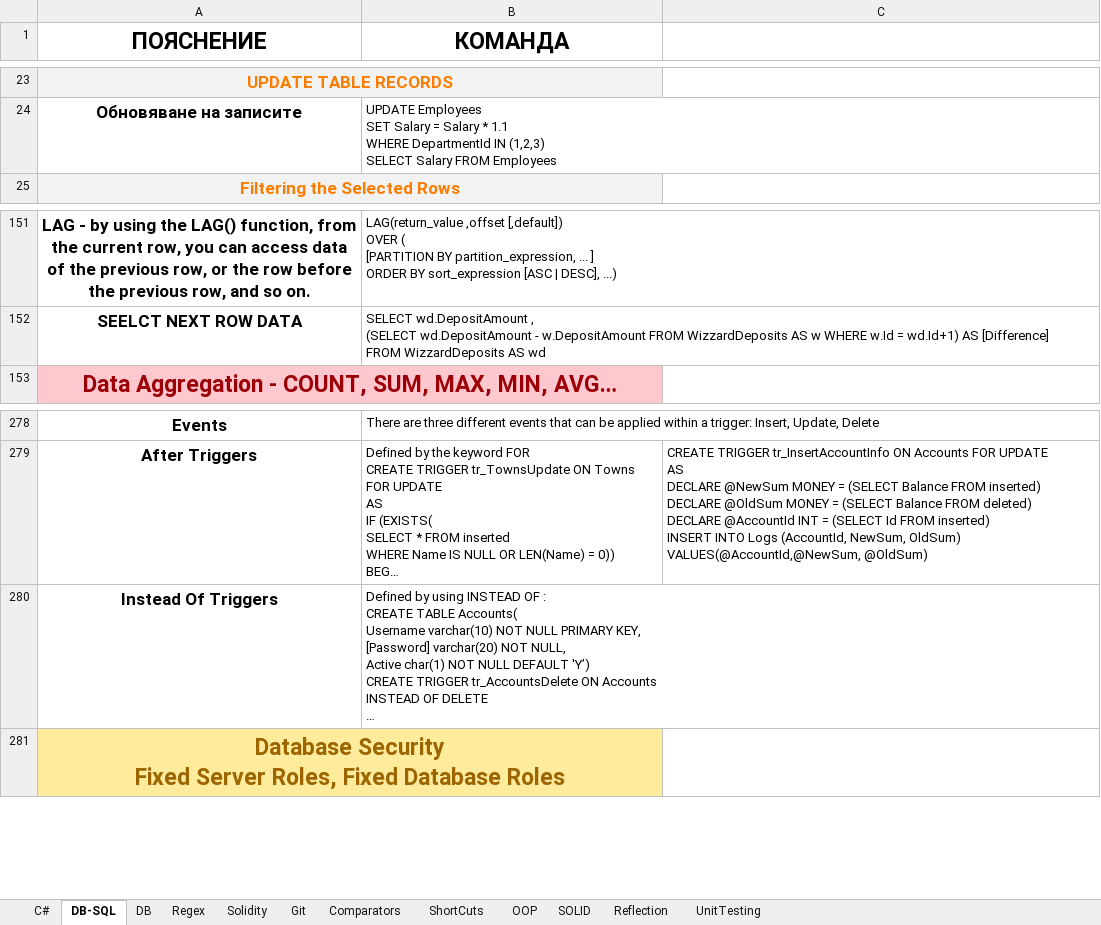
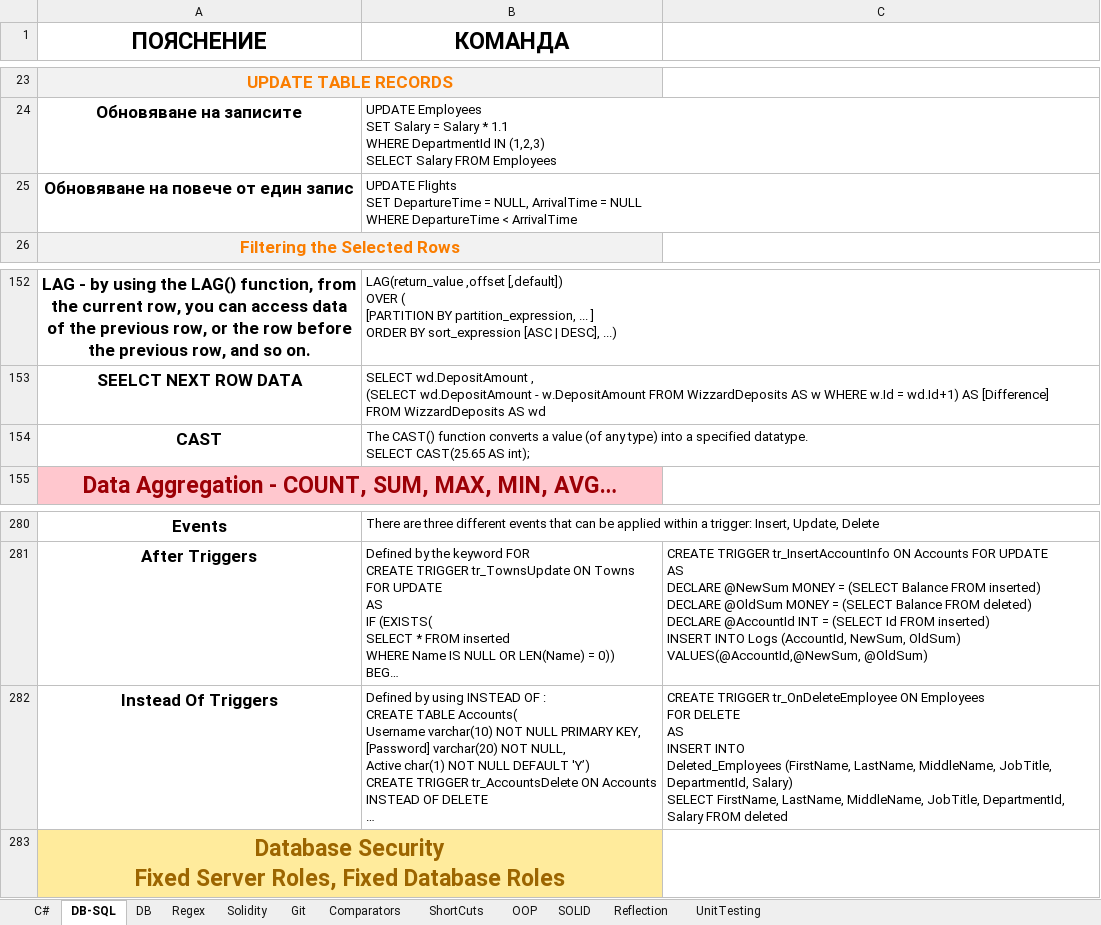
Before and after one commit to vladosfi/SoftUni, an Excel workbook: C#-Hints.xlsx, sheet DB-SQL, drawn as a sheet; only a part is shown, gaps mark what is left out; long unchanged cells end in …; values as stored, in another font and other column widths than the file's, no borders; addresses are those after the commit; ↵ is a line break in a cell; the diff names each change by its address in the sheet, - before the commit and + after, or states it on an @@ line.

Commit message:
C# DB - 12.09.2019 - Triggers and Transactions

```diff
--- a/C#-Hints.xlsx (sheet DB-SQL)
+++ b/C#-Hints.xlsx (sheet DB-SQL)
+row 25: Обновяване на повече от един запис | UPDATE Flights ↵ SET DepartureTime = NULL, ArrivalTime = NULL ↵ WHERE DepartureTime < ArrivalTime
+row 154: CAST | The CAST() function converts a value (of any type) into a specified datatype. ↵ SELECT CAST(25.65 AS int);
-C282: (empty)
+C282: CREATE TRIGGER tr_OnDeleteEmployee ON Employees ↵ FOR DELETE ↵ AS ↵ INSERT INTO ↵ Deleted_Employees (FirstName, LastName, MiddleName, JobTitle, DepartmentId, Salary) ↵ SELECT FirstName, LastName, MiddleName, JobTitle, DepartmentId, Salary FROM deleted
```
Also changed, not shown: 8 other files.
